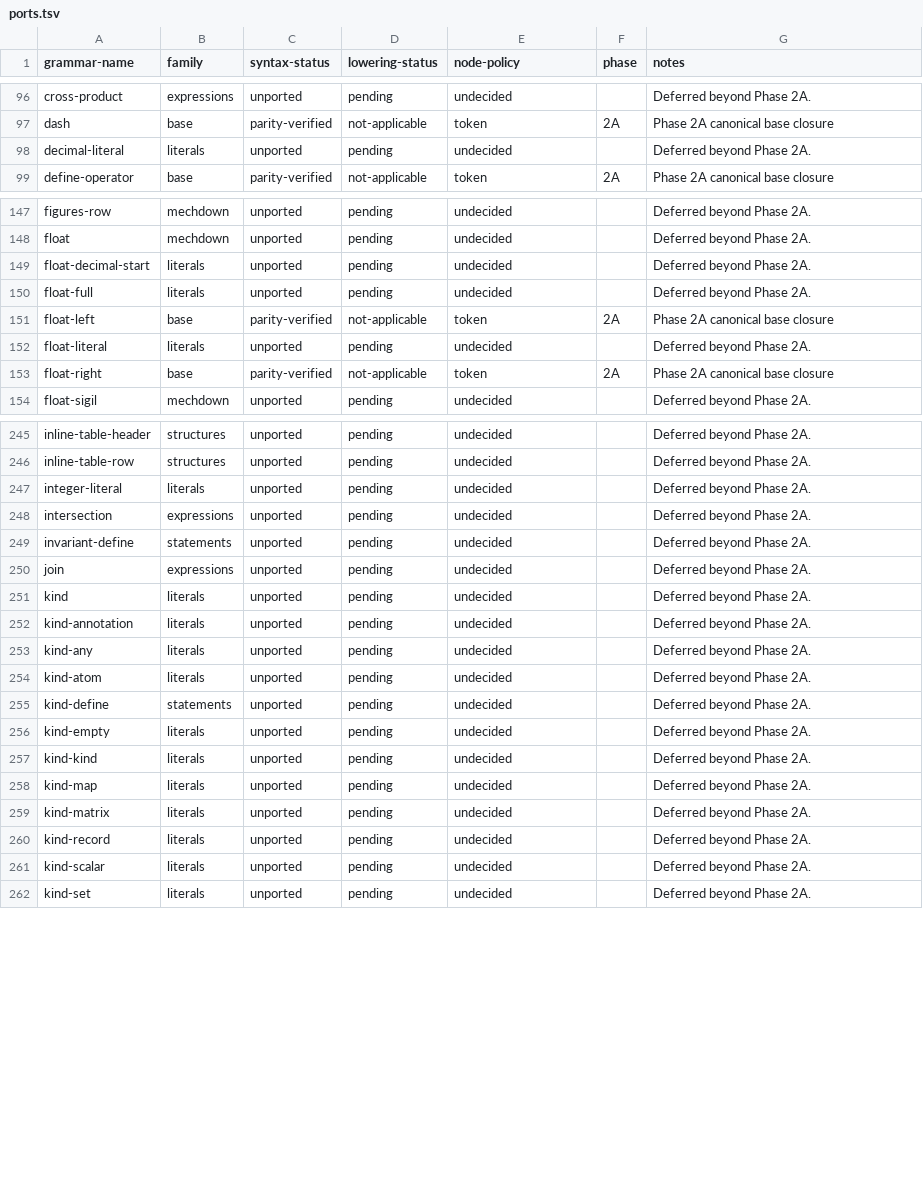
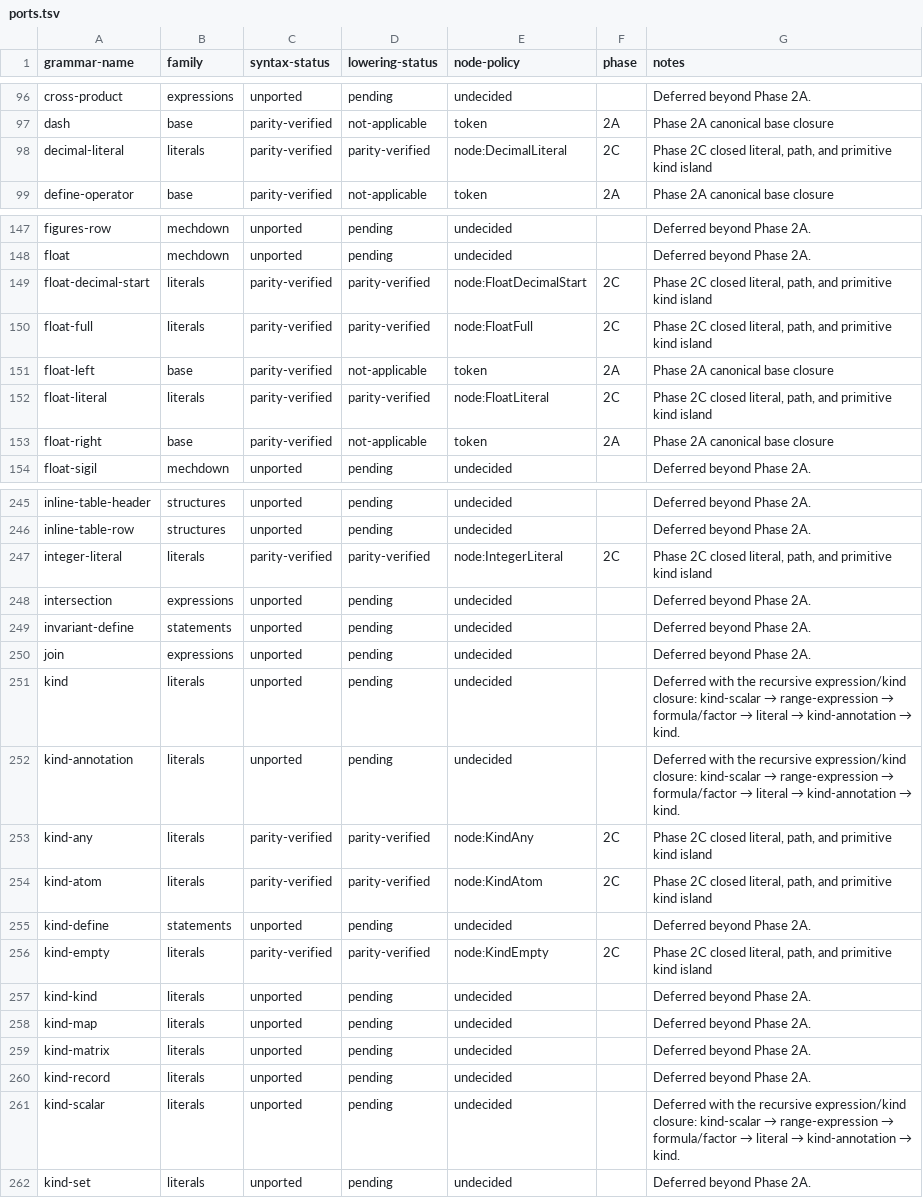
Before and after one commit to mech-lang/mech, a TSV file: docs/design/grammar-audit/ports.tsv, drawn as a sheet; only a part is shown, gaps mark what is left out; the diff covers the shown part only.

Commit message:
test(syntax): add Phase 2C parity recovery and lowering coverage

```diff
--- a/docs/design/grammar-audit/ports.tsv
+++ b/docs/design/grammar-audit/ports.tsv
@@ -97,3 +97,3 @@ cross-product	expressions	unported	pending	undecided		Deferred beyond Phase 2A.
 dash	base	parity-verified	not-applicable	token	2A	Phase 2A canonical base closure
-decimal-literal	literals	unported	pending	undecided		Deferred beyond Phase 2A.
+decimal-literal	literals	parity-verified	parity-verified	node:DecimalLiteral	2C	Phase 2C closed literal, path, and primitive kind island
 define-operator	base	parity-verified	not-applicable	token	2A	Phase 2A canonical base closure
@@ -148,6 +148,6 @@ figures-row	mechdown	unported	pending	undecided		Deferred beyond Phase 2A.
 float	mechdown	unported	pending	undecided		Deferred beyond Phase 2A.
-float-decimal-start	literals	unported	pending	undecided		Deferred beyond Phase 2A.
-float-full	literals	unported	pending	undecided		Deferred beyond Phase 2A.
+float-decimal-start	literals	parity-verified	parity-verified	node:FloatDecimalStart	2C	Phase 2C closed literal, path, and primitive kind island
+float-full	literals	parity-verified	parity-verified	node:FloatFull	2C	Phase 2C closed literal, path, and primitive kind island
 float-left	base	parity-verified	not-applicable	token	2A	Phase 2A canonical base closure
-float-literal	literals	unported	pending	undecided		Deferred beyond Phase 2A.
+float-literal	literals	parity-verified	parity-verified	node:FloatLiteral	2C	Phase 2C closed literal, path, and primitive kind island
 float-right	base	parity-verified	not-applicable	token	2A	Phase 2A canonical base closure
@@ -246,3 +246,3 @@ inline-table-header	structures	unported	pending	undecided		Deferred beyond Phase
 inline-table-row	structures	unported	pending	undecided		Deferred beyond Phase 2A.
-integer-literal	literals	unported	pending	undecided		Deferred beyond Phase 2A.
+integer-literal	literals	parity-verified	parity-verified	node:IntegerLiteral	2C	Phase 2C closed literal, path, and primitive kind island
 intersection	expressions	unported	pending	undecided		Deferred beyond Phase 2A.
@@ -250,8 +250,8 @@ invariant-define	statements	unported	pending	undecided		Deferred beyond Phase 2A
 join	expressions	unported	pending	undecided		Deferred beyond Phase 2A.
-kind	literals	unported	pending	undecided		Deferred beyond Phase 2A.
-kind-annotation	literals	unported	pending	undecided		Deferred beyond Phase 2A.
-kind-any	literals	unported	pending	undecided		Deferred beyond Phase 2A.
-kind-atom	literals	unported	pending	undecided		Deferred beyond Phase 2A.
+kind	literals	unported	pending	undecided		Deferred with the recursive expression/kind closure: kind-scalar → range-expression → formula/factor → literal → kind-annotation → kind.
+kind-annotation	literals	unported	pending	undecided		Deferred with the recursive expression/kind closure: kind-scalar → range-expression → formula/factor → literal → kind-annotation → kind.
+kind-any	literals	parity-verified	parity-verified	node:KindAny	2C	Phase 2C closed literal, path, and primitive kind island
+kind-atom	literals	parity-verified	parity-verified	node:KindAtom	2C	Phase 2C closed literal, path, and primitive kind island
 kind-define	statements	unported	pending	undecided		Deferred beyond Phase 2A.
-kind-empty	literals	unported	pending	undecided		Deferred beyond Phase 2A.
+kind-empty	literals	parity-verified	parity-verified	node:KindEmpty	2C	Phase 2C closed literal, path, and primitive kind island
 kind-kind	literals	unported	pending	undecided		Deferred beyond Phase 2A.
@@ -260,3 +260,3 @@ kind-matrix	literals	unported	pending	undecided		Deferred beyond Phase 2A.
 kind-record	literals	unported	pending	undecided		Deferred beyond Phase 2A.
-kind-scalar	literals	unported	pending	undecided		Deferred beyond Phase 2A.
+kind-scalar	literals	unported	pending	undecided		Deferred with the recursive expression/kind closure: kind-scalar → range-expression → formula/factor → literal → kind-annotation → kind.
 kind-set	literals	unported	pending	undecided		Deferred beyond Phase 2A.
```
Also changed, not shown: 107 edited cells elsewhere in this file, 10 other files.
